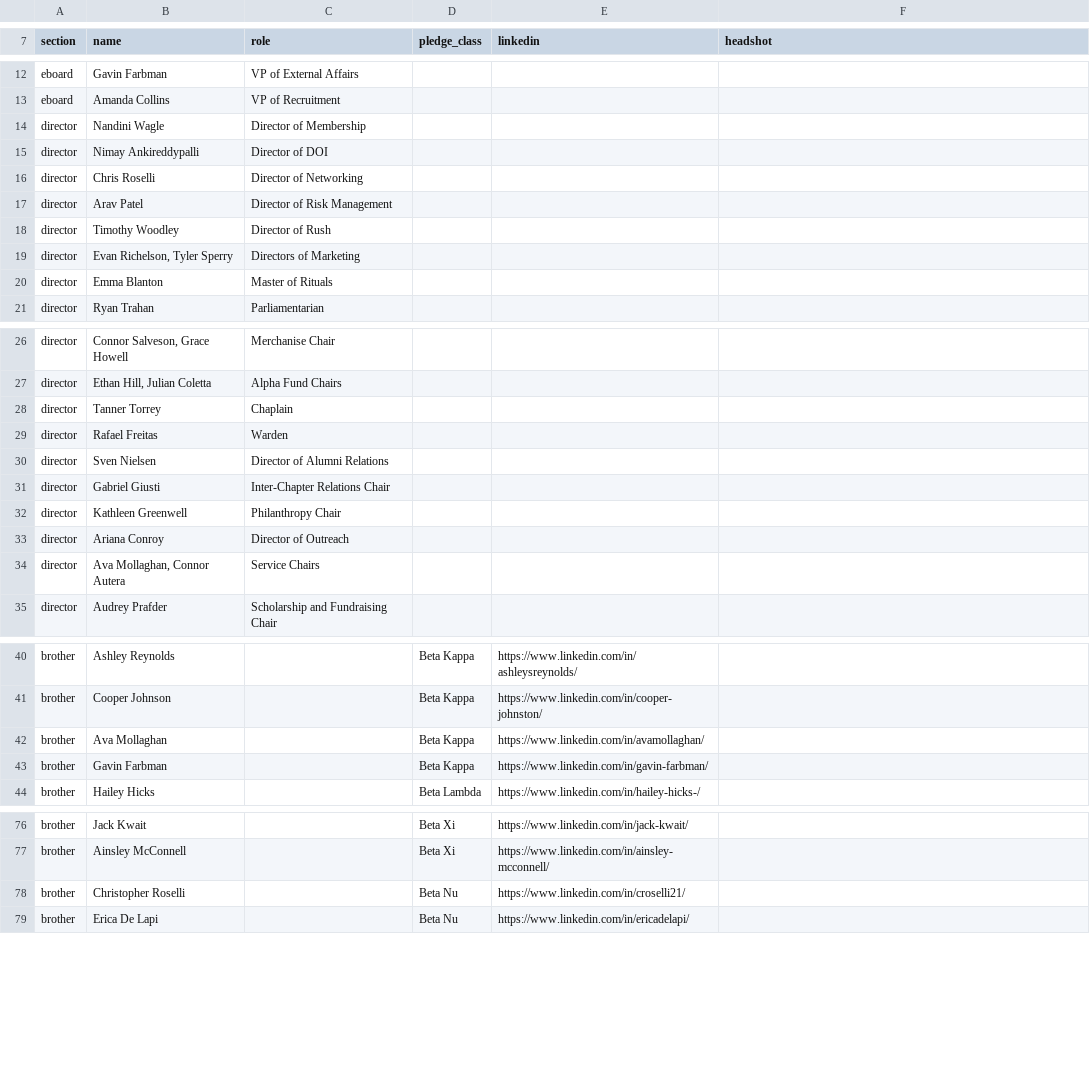
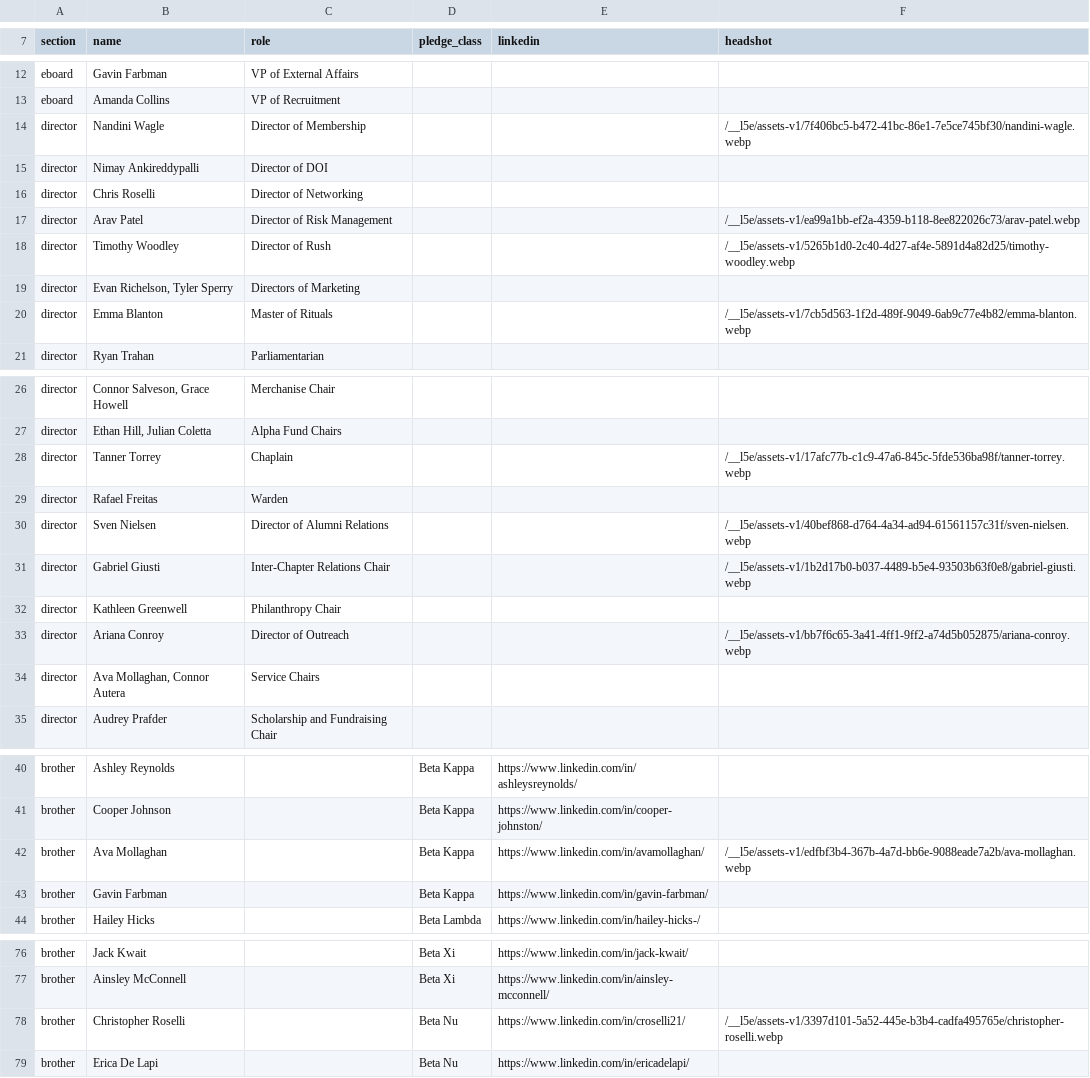
Before and after one commit to Nimay25/AKPsiGamecocks, a CSV file: src/data/roster.csv, drawn as a sheet; only a part is shown, gaps mark what is left out; the diff covers the shown part only.

```diff
--- a/src/data/roster.csv
+++ b/src/data/roster.csv
@@ -14 +14 @@ eboard,Amanda Collins,VP of Recruitment,,
-director,Nandini Wagle,Director of Membership,,
+director,Nandini Wagle,Director of Membership,,,/__l5e/assets-v1/7f406bc5-b472-41bc-86e1-7e5ce745bf30/nandini-wagle.webp
@@ -17,2 +17,2 @@ director,Chris Roselli,Director of Networking,,
-director,Arav Patel,Director of Risk Management,,
-director,Timothy Woodley,Director of Rush,,
+director,Arav Patel,Director of Risk Management,,,/__l5e/assets-v1/ea99a1bb-ef2a-4359-b118-8ee822026c73/arav-patel.webp
+director,Timothy Woodley,Director of Rush,,,/__l5e/assets-v1/5265b1d0-2c40-4d27-af4e-5891d4a82d25/timothy-woodley.webp
@@ -20 +20 @@ director,"Evan Richelson, Tyler Sperry",Directors of Marketing,,
-director,Emma Blanton,Master of Rituals,,
+director,Emma Blanton,Master of Rituals,,,/__l5e/assets-v1/7cb5d563-1f2d-489f-9049-6ab9c77e4b82/emma-blanton.webp
@@ -28 +28 @@ director,"Ethan Hill, Julian Coletta",Alpha Fund Chairs,,
-director,Tanner Torrey,Chaplain,,
+director,Tanner Torrey,Chaplain,,,/__l5e/assets-v1/17afc77b-c1c9-47a6-845c-5fde536ba98f/tanner-torrey.webp
@@ -30,2 +30,2 @@ director,Rafael Freitas,Warden,,
-director,Sven Nielsen,Director of Alumni Relations,,
-director,Gabriel Giusti,Inter-Chapter Relations Chair,,
+director,Sven Nielsen,Director of Alumni Relations,,,/__l5e/assets-v1/40bef868-d764-4a34-ad94-61561157c31f/sven-nielsen.webp
+director,Gabriel Giusti,Inter-Chapter Relations Chair,,,/__l5e/assets-v1/1b2d17b0-b037-4489-b5e4-93503b63f0e8/gabriel-giusti.webp
@@ -33 +33 @@ director,Kathleen Greenwell,Philanthropy Chair,,
-director,Ariana Conroy,Director of Outreach,,
+director,Ariana Conroy,Director of Outreach,,,/__l5e/assets-v1/bb7f6c65-3a41-4ff1-9ff2-a74d5b052875/ariana-conroy.webp
@@ -42 +42 @@ brother,Cooper Johnson,,Beta Kappa,https://www.linkedin.com/in/cooper-johnston/
-brother,Ava Mollaghan,,Beta Kappa,https://www.linkedin.com/in/avamollaghan/
+brother,Ava Mollaghan,,Beta Kappa,https://www.linkedin.com/in/avamollaghan/,/__l5e/assets-v1/edfbf3b4-367b-4a7d-bb6e-9088eade7a2b/ava-mollaghan.webp
@@ -78 +78 @@ brother,Ainsley McConnell,,Beta Xi,https://www.linkedin.com/in/ainsley-mcconnell
-brother,Christopher Roselli,,Beta Nu,https://www.linkedin.com/in/croselli21/
+brother,Christopher Roselli,,Beta Nu,https://www.linkedin.com/in/croselli21/,/__l5e/assets-v1/3397d101-5a52-445e-b3b4-cadfa495765e/christopher-roselli.webp
```
Also changed, not shown: 49 edited cells elsewhere in this file.
